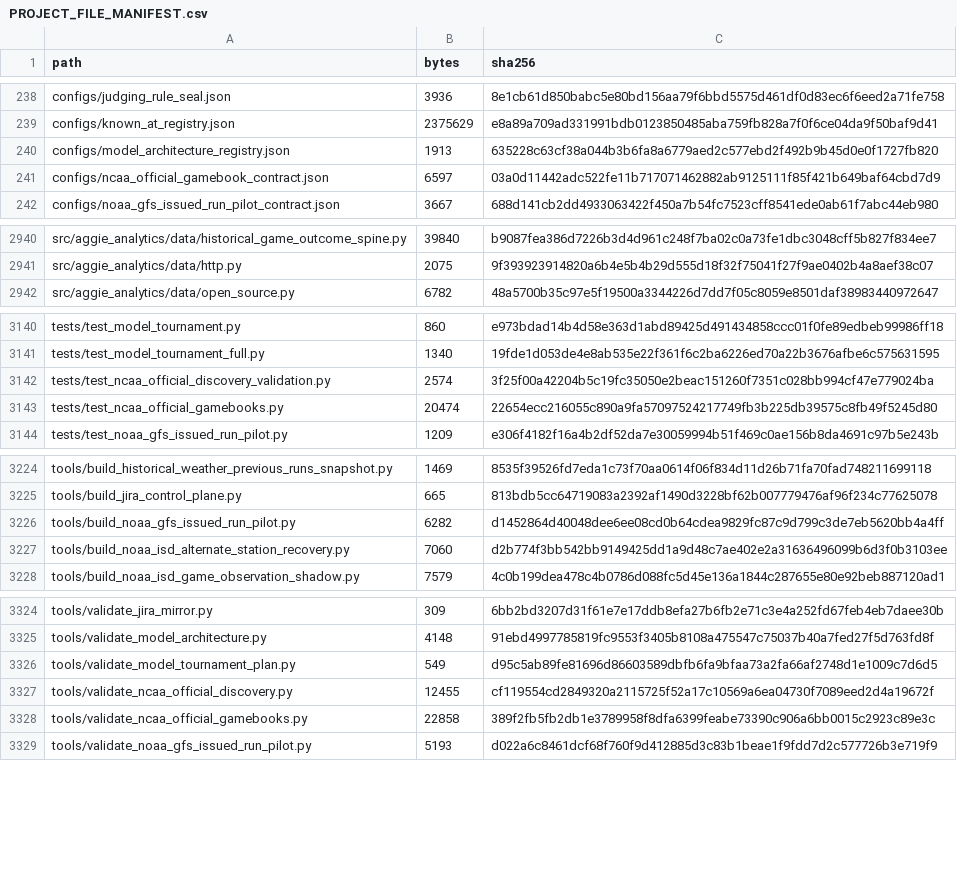
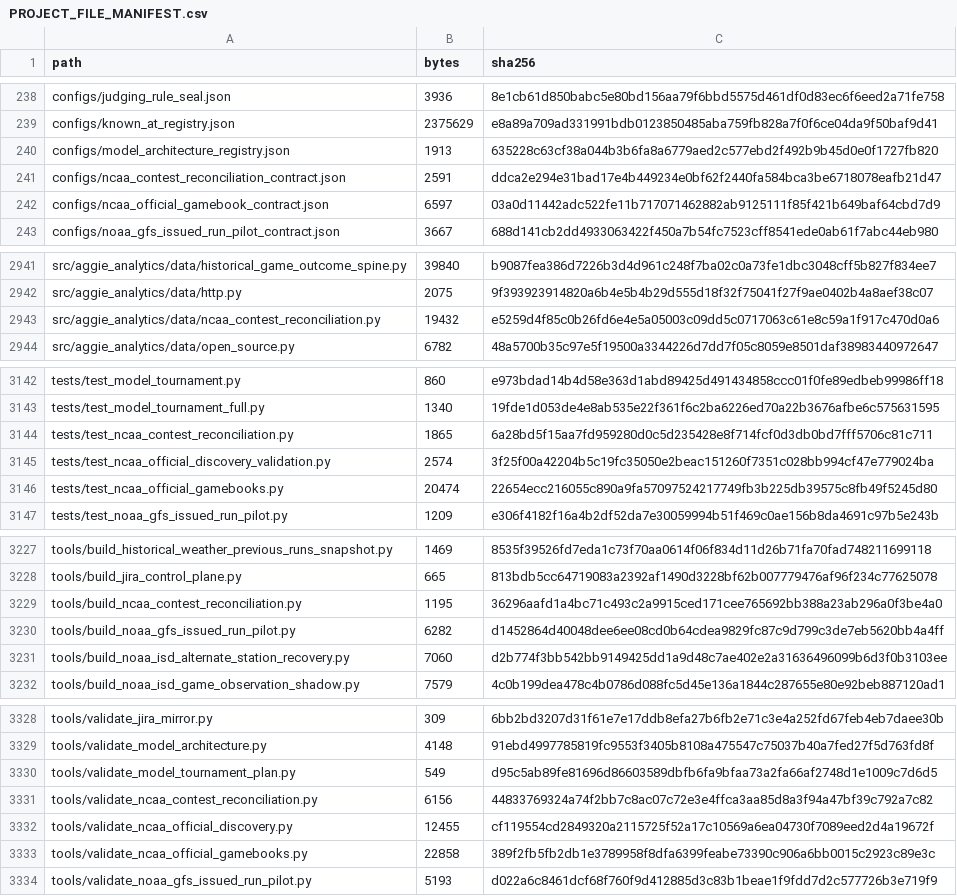
Before and after one commit to KevinSGarrett/BatteredAggieSyndrome, a CSV file: provenance/PROJECT_FILE_MANIFEST.csv, drawn as a sheet; only a part is shown, gaps mark what is left out; the diff covers the shown part only; the diff names each change by its address in the sheet, - before the commit and + after, or states it on an @@ line.

Commit message:
BAT-554 reconcile 2023 NCAA contests (#238)

```diff
--- a/provenance/PROJECT_FILE_MANIFEST.csv
+++ b/provenance/PROJECT_FILE_MANIFEST.csv
+row 241: configs/ncaa_contest_reconciliation_contract.json | 2591 | ddca2e294e31bad17e4b449234e0bf62f2440fa584bca3be6718078eafb21d47
+row 2943: src/aggie_analytics/data/ncaa_contest_reconciliation.py | 19432 | e5259d4f85c0b26fd6e4e5a05003c09dd5c0717063c61e8c59a1f917c470d0a6
+row 3144: tests/test_ncaa_contest_reconciliation.py | 1865 | 6a28bd5f15aa7fd959280d0c5d235428e8f714fcf0d3db0bd7fff5706c81c711
+row 3229: tools/build_ncaa_contest_reconciliation.py | 1195 | 36296aafd1a4bc71c493c2a9915ced171cee765692bb388a23ab296a0f3be4a0
+row 3331: tools/validate_ncaa_contest_reconciliation.py | 6156 | 44833769324a74f2bb7c8ac07c72e3e4ffca3aa85d8a3f94a47bf39c792a7c82
```
Also changed, not shown: 6 edited cells elsewhere in this file, 9 other files.
